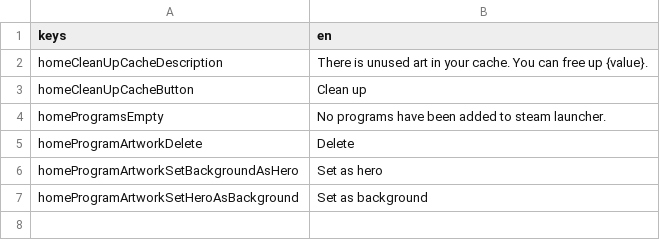
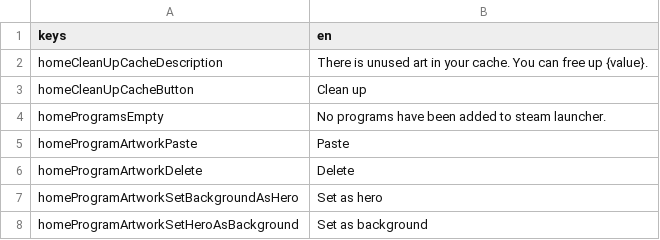
Before and after one commit to defuncart/non_steam_artwork, a CSV file: assets_dev/loca/loca.csv, drawn as a sheet; the diff names each change by its address in the sheet, - before the commit and + after, or states it on an @@ line.

Commit message:
Add paste from clipboard

```diff
--- a/assets_dev/loca/loca.csv
+++ b/assets_dev/loca/loca.csv
+row 5: homeProgramArtworkPaste | Paste
```
Also changed, not shown: 4 other files.
